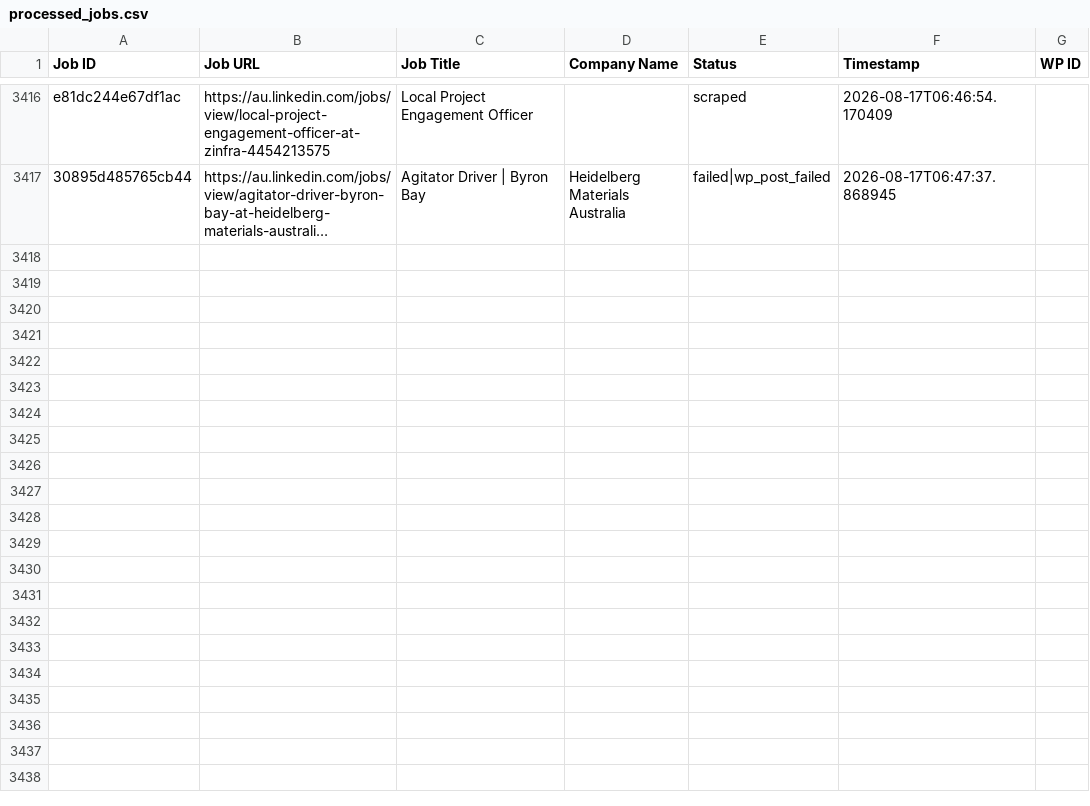
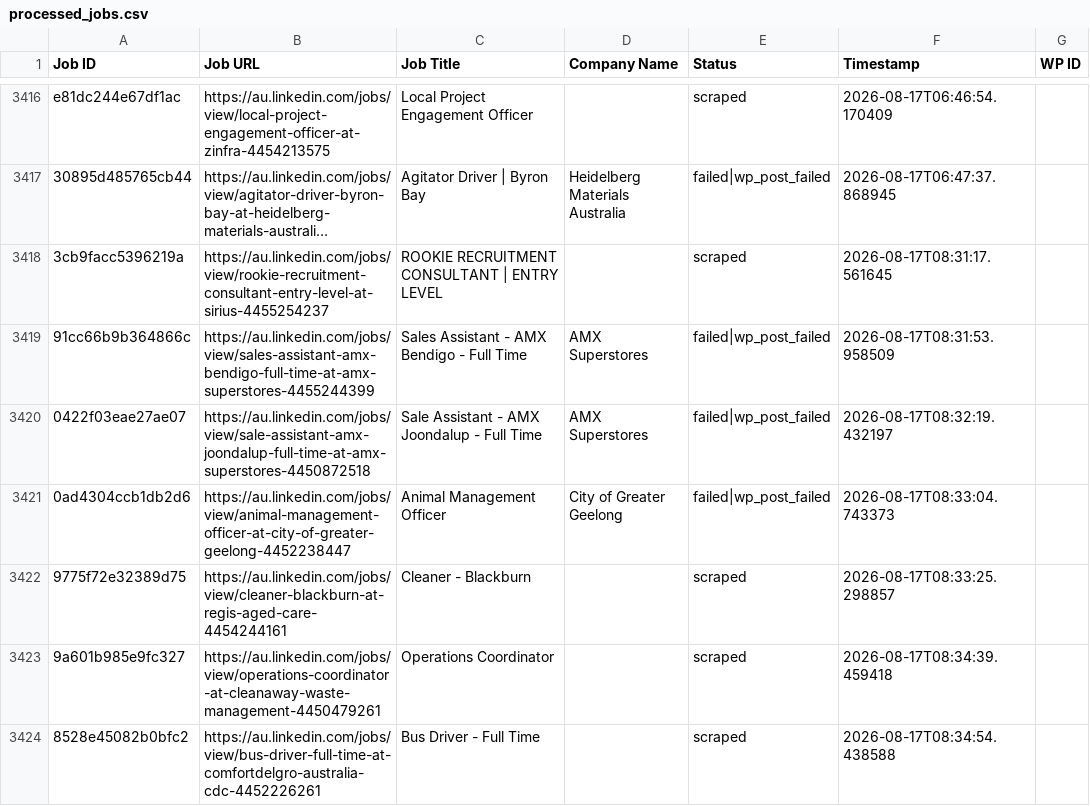
Before and after one commit to innovationinc2000/au, a CSV file: processed_jobs.csv, drawn as a sheet; only a part is shown, gaps mark what is left out; long unchanged cells end in …; the diff covers the shown part only; the diff names each change by its address in the sheet, - before the commit and + after, or states it on an @@ line.

```diff
--- a/processed_jobs.csv
+++ b/processed_jobs.csv
+row 3418: 3cb9facc5396219a | https://au.linkedin.com/jobs/view/rookie-recruitment-consultant-entry-level-at-sirius-4455254237 | ROOKIE RECRUITMENT CONSULTANT | ENTRY LEVEL |  | scraped | 2026-08-17T08:31:17.561645
+row 3419: 91cc66b9b364866c | https://au.linkedin.com/jobs/view/sales-assistant-amx-bendigo-full-time-at-amx-superstores-4455244399 | Sales Assistant - AMX Bendigo - Full Time | AMX Superstores | failed|wp_post_failed | 2026-08-17T08:31:53.958509
+row 3420: 0422f03eae27ae07 | https://au.linkedin.com/jobs/view/sale-assistant-amx-joondalup-full-time-at-amx-superstores-4450872518 | Sale Assistant - AMX Joondalup - Full Time | AMX Superstores | failed|wp_post_failed | 2026-08-17T08:32:19.432197
+row 3421: 0ad4304ccb1db2d6 | https://au.linkedin.com/jobs/view/animal-management-officer-at-city-of-greater-geelong-4452238447 | Animal Management Officer | City of Greater Geelong | failed|wp_post_failed | 2026-08-17T08:33:04.743373
+row 3422: 9775f72e32389d75 | https://au.linkedin.com/jobs/view/cleaner-blackburn-at-regis-aged-care-4454244161 | Cleaner - Blackburn |  | scraped | 2026-08-17T08:33:25.298857
+row 3423: 9a601b985e9fc327 | https://au.linkedin.com/jobs/view/operations-coordinator-at-cleanaway-waste-management-4450479261 | Operations Coordinator |  | scraped | 2026-08-17T08:34:39.459418
+row 3424: 8528e45082b0bfc2 | https://au.linkedin.com/jobs/view/bus-driver-full-time-at-comfortdelgro-australia-cdc-4452226261 | Bus Driver - Full Time |  | scraped | 2026-08-17T08:34:54.438588
```
Also changed, not shown: 20 added rows elsewhere in this file.
